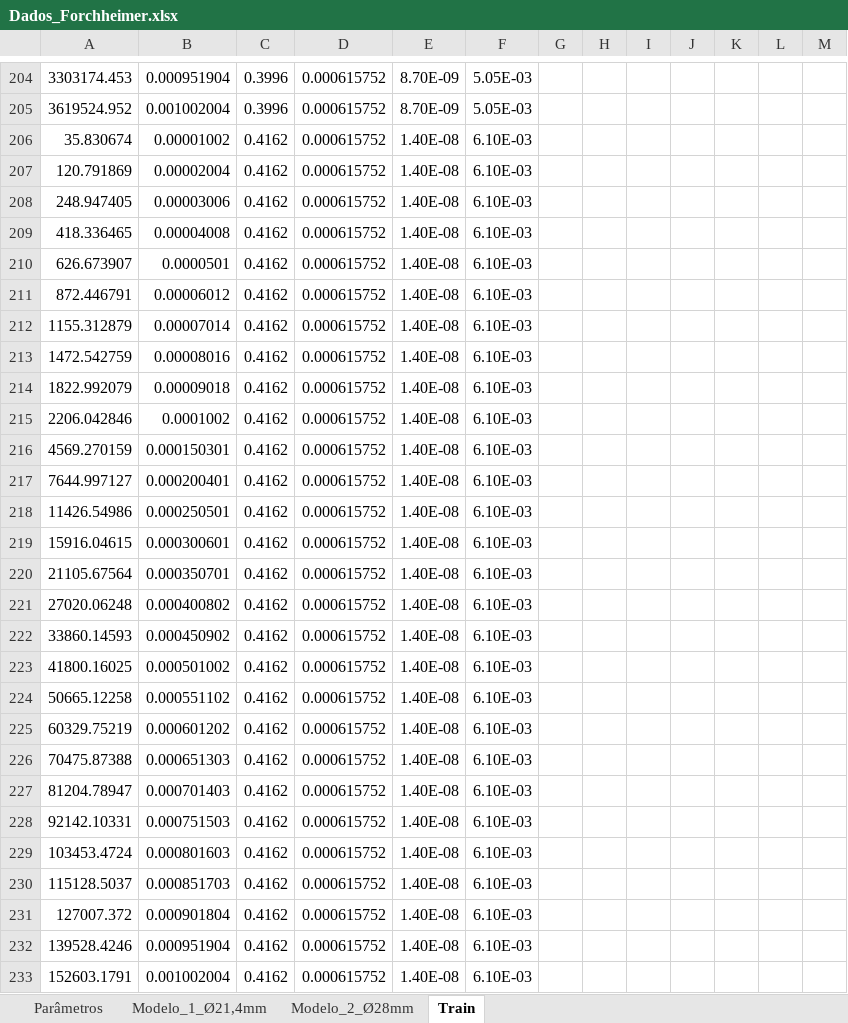
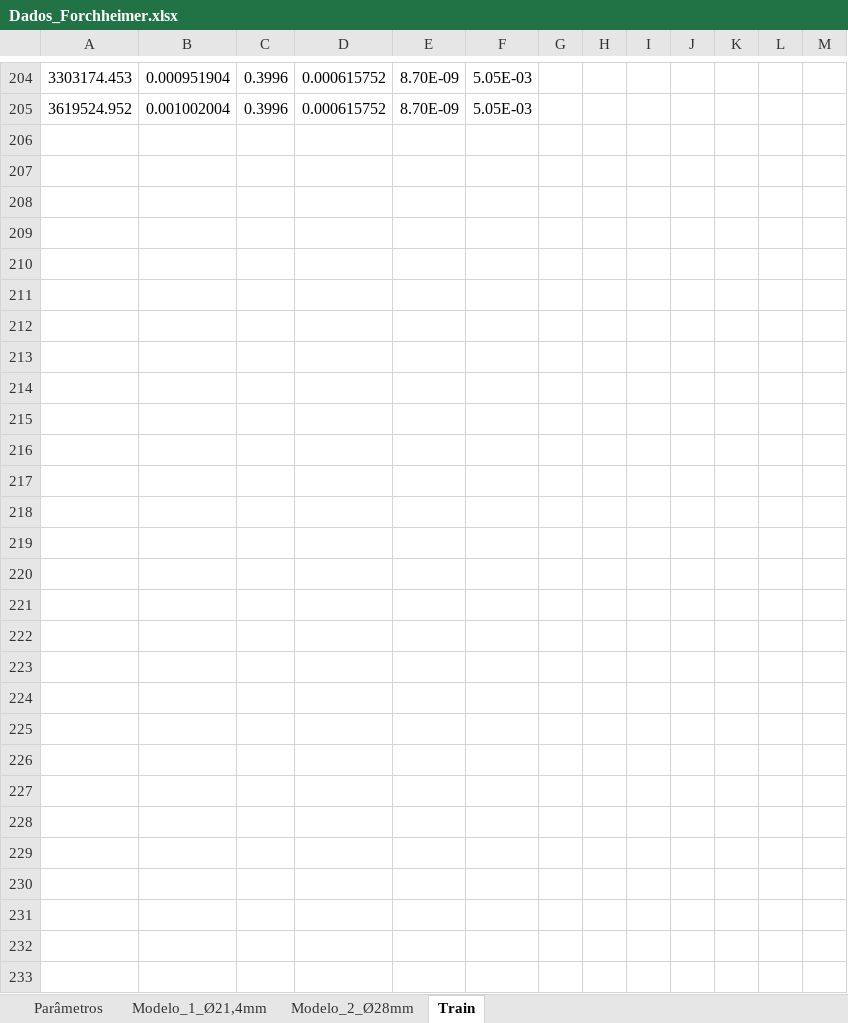
Before and after one commit to BibowC/Artificial-Neural-Network, an Excel workbook: Dados_Forchheimer.xlsx, sheet Train, drawn as a sheet; only a part is shown, gaps mark what is left out; values as stored, in another font and other column widths than the file's, no borders; the diff covers the shown part only; the diff names each change by its address in the sheet, - before the commit and + after, or states it on an @@ line.

```diff
--- a/Dados_Forchheimer.xlsx (sheet Train)
+++ b/Dados_Forchheimer.xlsx (sheet Train)
-row 206: 35.830674 | 0.00001002 | 0.4162 | 0.000615752 | 1.40E-08 | 6.10E-03
-row 207: 120.791869 | 0.00002004 | 0.4162 | 0.000615752 | 1.40E-08 | 6.10E-03
-row 208: 248.947405 | 0.00003006 | 0.4162 | 0.000615752 | 1.40E-08 | 6.10E-03
-row 209: 418.336465 | 0.00004008 | 0.4162 | 0.000615752 | 1.40E-08 | 6.10E-03
-row 210: 626.673907 | 0.0000501 | 0.4162 | 0.000615752 | 1.40E-08 | 6.10E-03
-row 211: 872.446791 | 0.00006012 | 0.4162 | 0.000615752 | 1.40E-08 | 6.10E-03
-row 212: 1155.312879 | 0.00007014 | 0.4162 | 0.000615752 | 1.40E-08 | 6.10E-03
-row 213: 1472.542759 | 0.00008016 | 0.4162 | 0.000615752 | 1.40E-08 | 6.10E-03
-row 214: 1822.992079 | 0.00009018 | 0.4162 | 0.000615752 | 1.40E-08 | 6.10E-03
-row 215: 2206.042846 | 0.0001002 | 0.4162 | 0.000615752 | 1.40E-08 | 6.10E-03
-row 216: 4569.270159 | 0.000150301 | 0.4162 | 0.000615752 | 1.40E-08 | 6.10E-03
-row 217: 7644.997127 | 0.000200401 | 0.4162 | 0.000615752 | 1.40E-08 | 6.10E-03
-row 218: 11426.54986 | 0.000250501 | 0.4162 | 0.000615752 | 1.40E-08 | 6.10E-03
-row 219: 15916.04615 | 0.000300601 | 0.4162 | 0.000615752 | 1.40E-08 | 6.10E-03
-row 220: 21105.67564 | 0.000350701 | 0.4162 | 0.000615752 | 1.40E-08 | 6.10E-03
-row 221: 27020.06248 | 0.000400802 | 0.4162 | 0.000615752 | 1.40E-08 | 6.10E-03
-row 222: 33860.14593 | 0.000450902 | 0.4162 | 0.000615752 | 1.40E-08 | 6.10E-03
-row 223: 41800.16025 | 0.000501002 | 0.4162 | 0.000615752 | 1.40E-08 | 6.10E-03
-row 224: 50665.12258 | 0.000551102 | 0.4162 | 0.000615752 | 1.40E-08 | 6.10E-03
-row 225: 60329.75219 | 0.000601202 | 0.4162 | 0.000615752 | 1.40E-08 | 6.10E-03
-row 226: 70475.87388 | 0.000651303 | 0.4162 | 0.000615752 | 1.40E-08 | 6.10E-03
-row 227: 81204.78947 | 0.000701403 | 0.4162 | 0.000615752 | 1.40E-08 | 6.10E-03
-row 228: 92142.10331 | 0.000751503 | 0.4162 | 0.000615752 | 1.40E-08 | 6.10E-03
-row 229: 103453.4724 | 0.000801603 | 0.4162 | 0.000615752 | 1.40E-08 | 6.10E-03
-row 230: 115128.5037 | 0.000851703 | 0.4162 | 0.000615752 | 1.40E-08 | 6.10E-03
-row 231: 127007.372 | 0.000901804 | 0.4162 | 0.000615752 | 1.40E-08 | 6.10E-03
-row 232: 139528.4246 | 0.000951904 | 0.4162 | 0.000615752 | 1.40E-08 | 6.10E-03
-row 233: 152603.1791 | 0.001002004 | 0.4162 | 0.000615752 | 1.40E-08 | 6.10E-03
```
Also changed, not shown: 174 edited cells elsewhere in this sheet, 7 other files.
